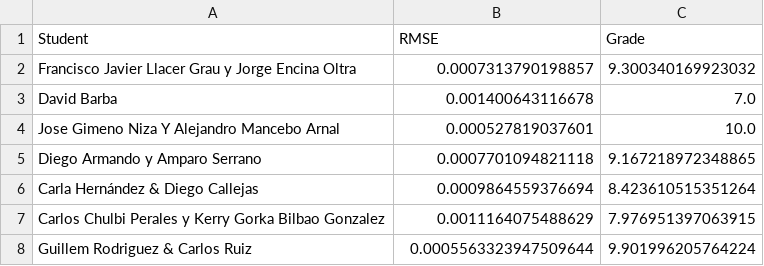
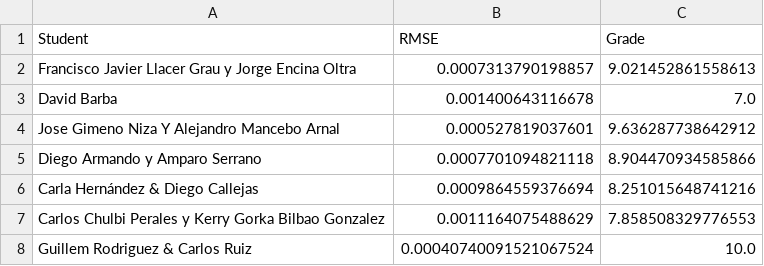
Before and after one commit to vignoni/mec-prac5, a CSV file: results.csv, drawn as a sheet.

Commit message:
New result: Guillem Rodriguez & Carlos Ruiz

```diff
--- a/results.csv
+++ b/results.csv
@@ -1,8 +1,8 @@
 Student,RMSE,Grade
-Francisco Javier Llacer Grau y Jorge Encina Oltra,0.0007313790198857,9.300340169923032
+Francisco Javier Llacer Grau y Jorge Encina Oltra,0.0007313790198857,9.021452861558613
 David Barba,0.001400643116678,7.0
-Jose Gimeno Niza Y Alejandro Mancebo Arnal,0.000527819037601,10.0
-Diego Armando y Amparo Serrano,0.0007701094821118,9.167218972348865
-Carla Hernández & Diego Callejas,0.0009864559376694,8.423610515351264
- Carlos Chulbi Perales y Kerry Gorka Bilbao Gonzalez,0.0011164075488629,7.976951397063915
-Guillem Rodriguez & Carlos Ruiz,0.0005563323947509644,9.901996205764224
+Jose Gimeno Niza Y Alejandro Mancebo Arnal,0.000527819037601,9.636287738642912
+Diego Armando y Amparo Serrano,0.0007701094821118,8.904470934585866
+Carla Hernández & Diego Callejas,0.0009864559376694,8.251015648741216
+ Carlos Chulbi Perales y Kerry Gorka Bilbao Gonzalez,0.0011164075488629,7.858508329776553
+Guillem Rodriguez & Carlos Ruiz,0.00040740091521067524,10.0
```
Also changed, not shown: 1 other file.
